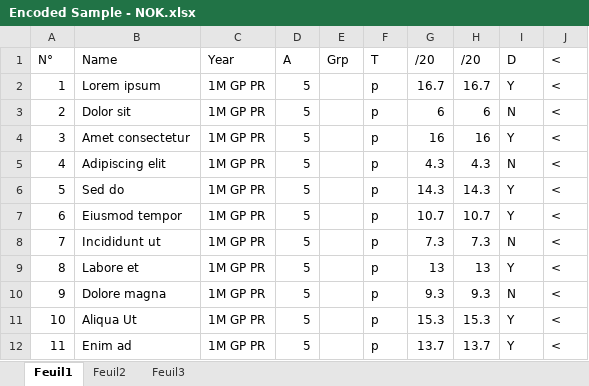
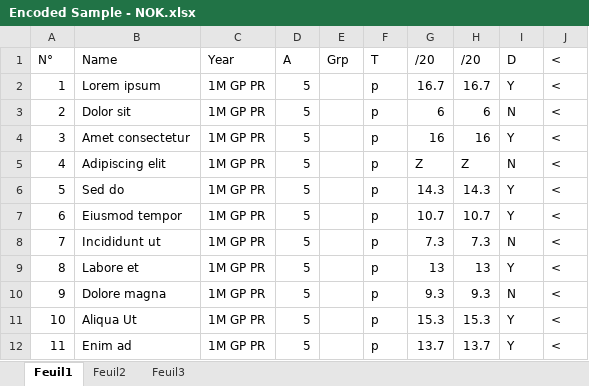
Before and after one commit to MaxDum/PointVerification, an Excel workbook: Encoded Sample - NOK.xlsx, sheet Feuil1, drawn as a sheet; values as stored, in another font and other column widths than the file's, no borders; the diff names each change by its address in the sheet, - before the commit and + after, or states it on an @@ line.

```diff
--- a/Encoded Sample - NOK.xlsx (sheet Feuil1)
+++ b/Encoded Sample - NOK.xlsx (sheet Feuil1)
-G5 (/20): 4.3
+G5 (/20): Z
-H5 (/20): 4.3
+H5 (/20): Z
```
Also changed, not shown: Encoded Sample - OK.xlsx, 2 other files.
